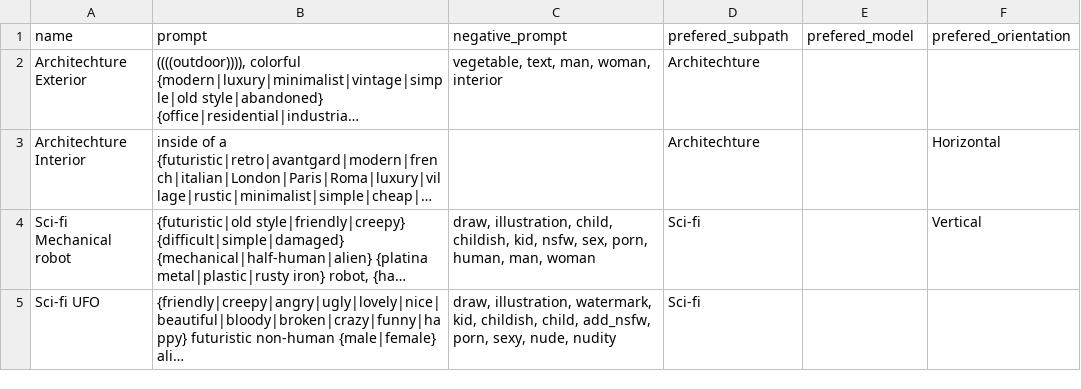
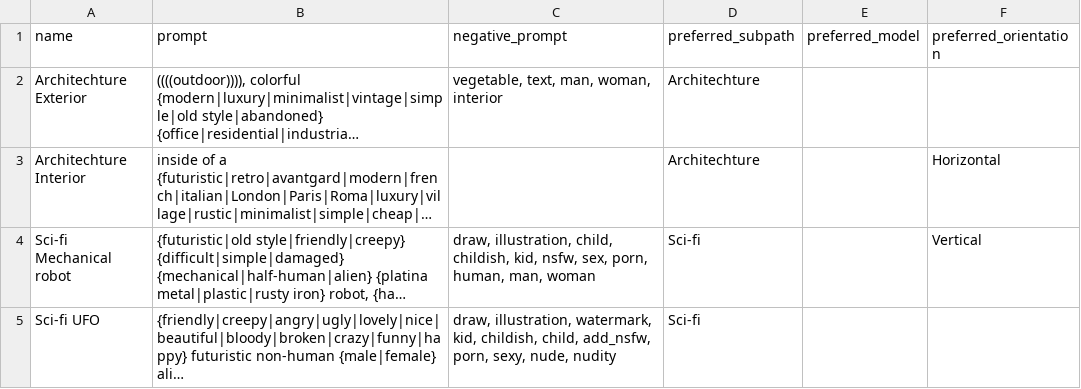
Before and after one commit to CosmicLaca/ComfyUI_Primere_Nodes, a CSV file: stylecsv/styles.example.csv, drawn as a sheet; long unchanged cells end in …; the diff names each change by its address in the sheet, - before the commit and + after, or states it on an @@ line.

Commit message:
V:0.5.6 - Typo and lot of issues

```diff
--- a/stylecsv/styles.example.csv
+++ b/stylecsv/styles.example.csv
-D1: prefered_subpath
+D1: preferred_subpath
-E1: prefered_model
+E1: preferred_model
-F1: prefered_orientation
+F1: preferred_orientation
```
Also changed, not shown: 16 other files.
